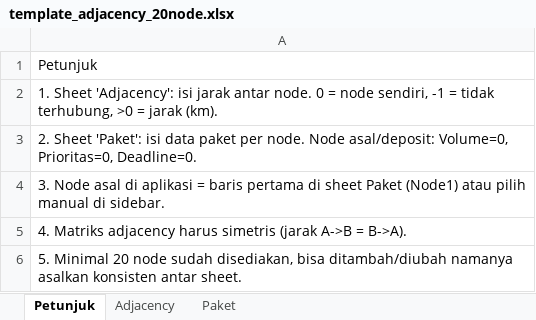
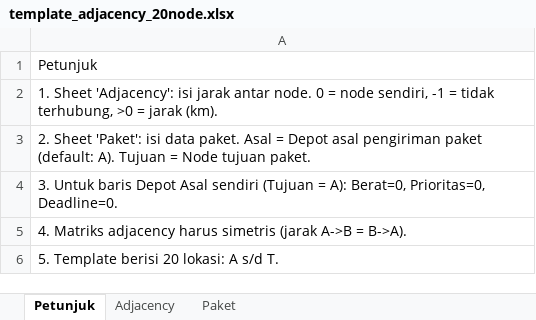
Before and after one commit to VHose/Rupak, an Excel workbook: template_adjacency_20node.xlsx, sheet Petunjuk, drawn as a sheet; values as stored, in another font and other column widths than the file's, no borders; the diff names each change by its address in the sheet, - before the commit and + after, or states it on an @@ line.

```diff
--- a/template_adjacency_20node.xlsx (sheet Petunjuk)
+++ b/template_adjacency_20node.xlsx (sheet Petunjuk)
-A3: …isi data paket per node. Node asal/deposit: Volume=0, Prioritas=0, Deadline=0.
+A3: …isi data paket. Asal = Depot asal pengiriman paket (default: A). Tujuan = Node tujuan paket.
-A4: 3. Node asal di aplikasi = baris pertama di sheet Paket (Node1) atau pilih manual di sidebar.
+A4: 3. Untuk baris Depot Asal sendiri (Tujuan = A): Berat=0, Prioritas=0, Deadline=0.
-A6: 5. Minimal 20 node sudah disediakan, bisa ditambah/diubah namanya asalkan konsisten antar sheet.
+A6: 5. Template berisi 20 lokasi: A s/d T.
```
Also changed, not shown: sheet Adjacency, sheet Paket, 5 other files.
